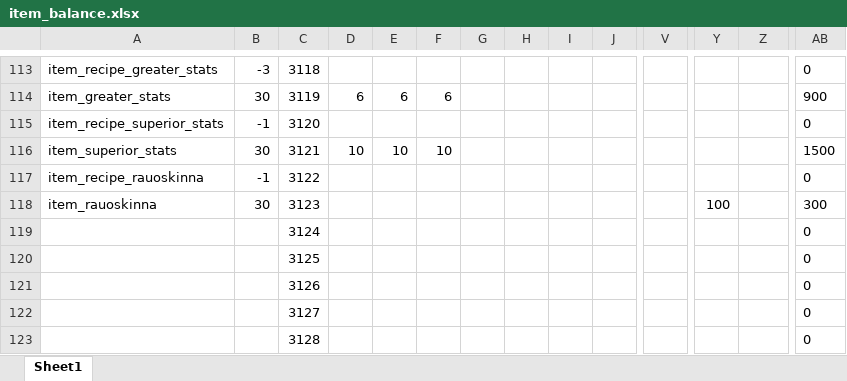
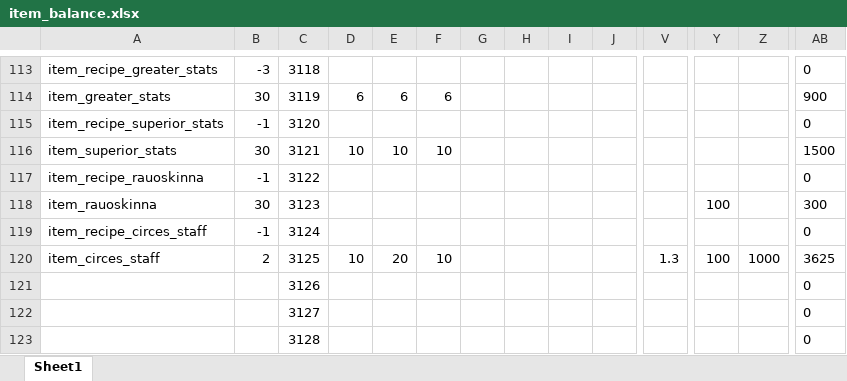
Before and after one commit to Axosh/avalore, an Excel workbook: balancing/item_balance.xlsx, sheet Sheet1, drawn as a sheet; only a part is shown, gaps mark what is left out; values as stored, in another font and other column widths than the file's, no borders; conditional formats not drawn; removed rows and columns are numbered as before the commit, all else as after; rows hold the shown columns only; the diff names each change by its address in the sheet, - before the commit and + after, or states it on an @@ line.

Commit message:
[WIP] Item - Circes Staff

```diff
--- a/balancing/item_balance.xlsx (sheet Sheet1)
+++ b/balancing/item_balance.xlsx (sheet Sheet1)
-A119: (empty)
+A119: item_recipe_circes_staff
-B119: (empty)
+B119: -1
-row 120:  |  | 3125 |  |  |  |  |  |  |  |  |  |  | 0
+row 120: item_circes_staff | 2 | 3125 | 10 | 20 | 10 |  |  |  |  | 1.3 | 100 | 1000 | 3625
```
Also changed, not shown: 3 other files.
